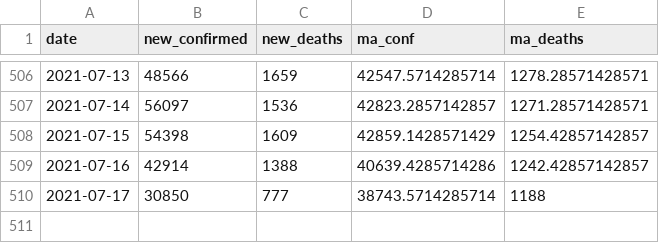
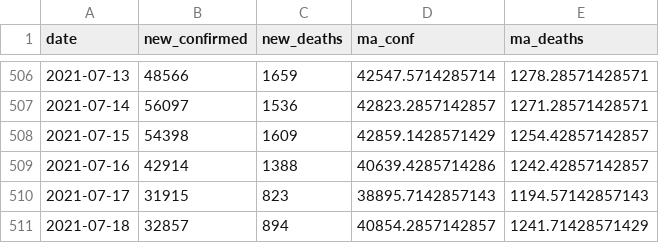
Before and after one commit to ramongss/COVID19-AutoReports, a CSV file: data/treated-data.csv, drawn as a sheet; only a part is shown, gaps mark what is left out.

```diff
--- a/data/treated-data.csv
+++ b/data/treated-data.csv
@@ -509,2 +509,3 @@
 2021-07-16,42914,1388,40639.4285714286,1242.42857142857
-2021-07-17,30850,777,38743.5714285714,1188
+2021-07-17,31915,823,38895.7142857143,1194.57142857143
+2021-07-18,32857,894,40854.2857142857,1241.71428571429
```
Also changed, not shown: 3 other files.
